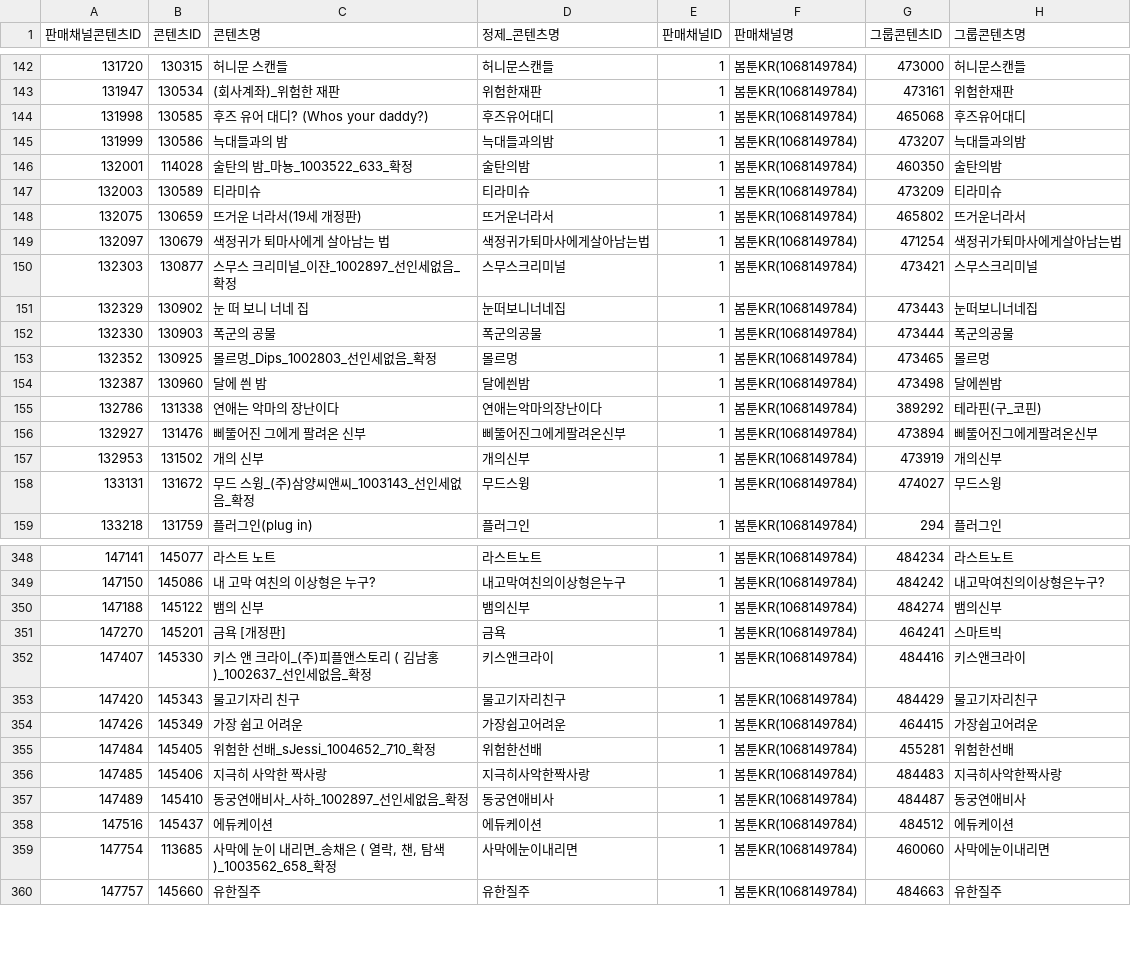
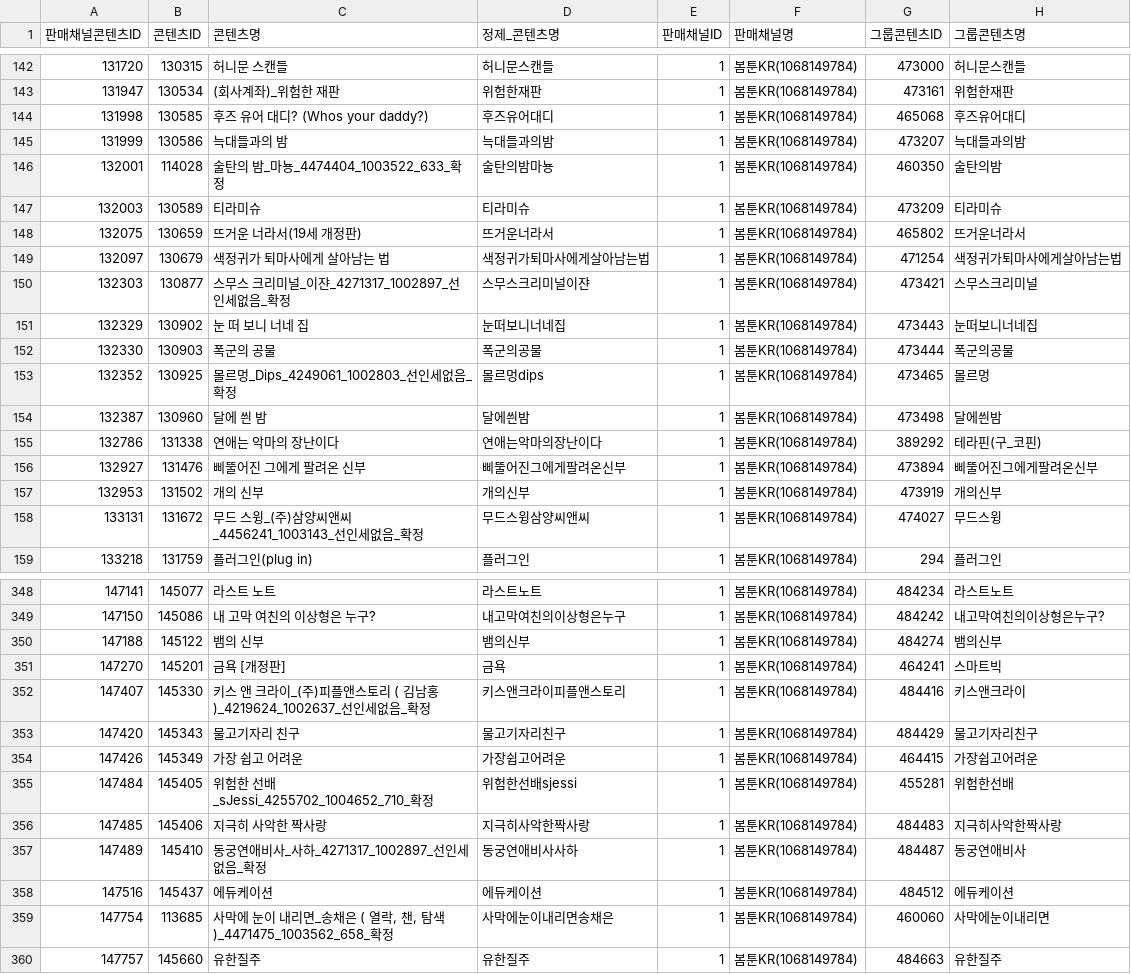
Before and after one commit to gpfl900709-svg/mapping-novel, a CSV file: data/s2_payment_missing_lookup.csv, drawn as a sheet; only a part is shown, gaps mark what is left out; the diff covers the shown part only; the diff names each change by its address in the sheet, - before the commit and + after, or states it on an @@ line.

Commit message:
Refresh S2 lookup data 2026-06-27

```diff
--- a/data/s2_payment_missing_lookup.csv
+++ b/data/s2_payment_missing_lookup.csv
-C146 (콘텐츠명): 술탄의 밤_마뇽_1003522_633_확정
+C146 (콘텐츠명): 술탄의 밤_마뇽_4474404_1003522_633_확정
-D146 (정제_콘텐츠명): 술탄의밤
+D146 (정제_콘텐츠명): 술탄의밤마뇽
-C150 (콘텐츠명): 스무스 크리미널_이쟌_1002897_선인세없음_확정
+C150 (콘텐츠명): 스무스 크리미널_이쟌_4271317_1002897_선인세없음_확정
-D150 (정제_콘텐츠명): 스무스크리미널
+D150 (정제_콘텐츠명): 스무스크리미널이쟌
-C153 (콘텐츠명): 몰르멍_Dips_1002803_선인세없음_확정
+C153 (콘텐츠명): 몰르멍_Dips_4249061_1002803_선인세없음_확정
-D153 (정제_콘텐츠명): 몰르멍
+D153 (정제_콘텐츠명): 몰르멍dips
-C158 (콘텐츠명): 무드 스윙_(주)삼양씨앤씨_1003143_선인세없음_확정
+C158 (콘텐츠명): 무드 스윙_(주)삼양씨앤씨_4456241_1003143_선인세없음_확정
-D158 (정제_콘텐츠명): 무드스윙
+D158 (정제_콘텐츠명): 무드스윙삼양씨앤씨
-C352 (콘텐츠명): …김남홍 )_1002637_선인세없…
+C352 (콘텐츠명): …김남홍 )_4219624_1002637_선인세없…
-D352 (정제_콘텐츠명): 키스앤크라이
+D352 (정제_콘텐츠명): 키스앤크라이피플앤스토리
-C355 (콘텐츠명): 위험한 선배_sJessi_1004652_710_확정
+C355 (콘텐츠명): 위험한 선배_sJessi_4255702_1004652_710_확정
-D355 (정제_콘텐츠명): 위험한선배
+D355 (정제_콘텐츠명): 위험한선배sjessi
-C357 (콘텐츠명): 동궁연애비사_사하_1002897_선인세없음_확정
+C357 (콘텐츠명): 동궁연애비사_사하_4271317_1002897_선인세없음_확정
-D357 (정제_콘텐츠명): 동궁연애비사
+D357 (정제_콘텐츠명): 동궁연애비사사하
-C359 (콘텐츠명): …, 탐색 )_1003562_658_확정
+C359 (콘텐츠명): …, 탐색 )_4471475_1003562_658_확정
-D359 (정제_콘텐츠명): 사막에눈이내리면
+D359 (정제_콘텐츠명): 사막에눈이내리면송채은
```
Also changed, not shown: 167 edited cells elsewhere in this file, data/s2_billing_settlement_lookup.csv, 13 other files.
